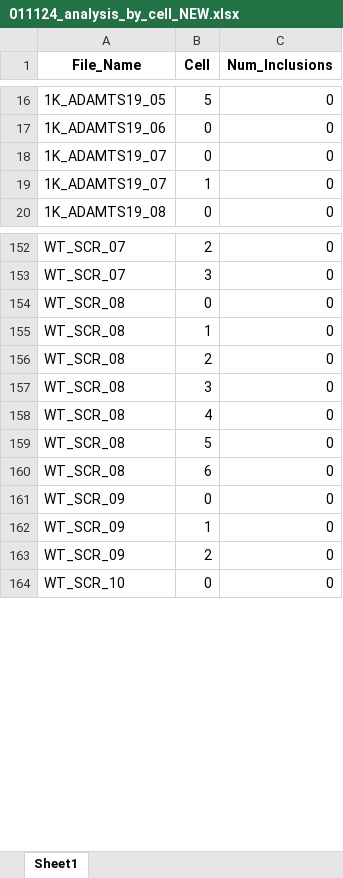
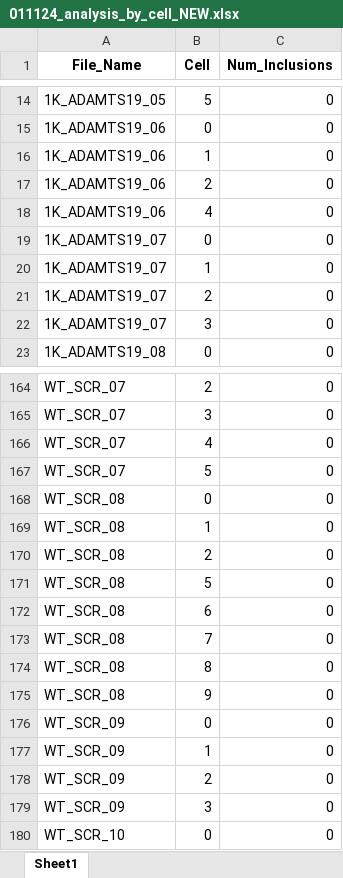
Before and after one commit to yiminghuang47/kara-lab, an Excel workbook: PFF_SCR_TAX_ADAM/011124_analysis_by_cell_NEW.xlsx, sheet Sheet1, drawn as a sheet; only a part is shown, gaps mark what is left out; values as stored, in another font and other column widths than the file's, no borders; removed rows and columns are numbered as before the commit, all else as after; the diff covers the shown part only; the diff names each change by its address in the sheet, - before the commit and + after, or states it on an @@ line.

```diff
--- a/PFF_SCR_TAX_ADAM/011124_analysis_by_cell_NEW.xlsx (sheet Sheet1)
+++ b/PFF_SCR_TAX_ADAM/011124_analysis_by_cell_NEW.xlsx (sheet Sheet1)
+row 16: 1K_ADAMTS19_06 | 1 | 0
+row 17: 1K_ADAMTS19_06 | 2 | 0
+row 18: 1K_ADAMTS19_06 | 4 | 0
+row 21: 1K_ADAMTS19_07 | 2 | 0
+row 22: 1K_ADAMTS19_07 | 3 | 0
+row 166: WT_SCR_07 | 4 | 0
+row 167: WT_SCR_07 | 5 | 0
-row 157: WT_SCR_08 | 3 | 0
-row 158: WT_SCR_08 | 4 | 0
+row 173: WT_SCR_08 | 7 | 0
+row 174: WT_SCR_08 | 8 | 0
+row 175: WT_SCR_08 | 9 | 0
+row 179: WT_SCR_09 | 3 | 0
```
Also changed, not shown: 15 added rows, 3 removed rows and 22 edited cells elsewhere in this sheet, PFF_SCR_TAX_ADAM/011124_analysis_by_inclusion_NEW.xlsx, PFF_SCR_TAX_ADAM/251024_analysis_by_cell_NEW.xlsx, 9 other files.
